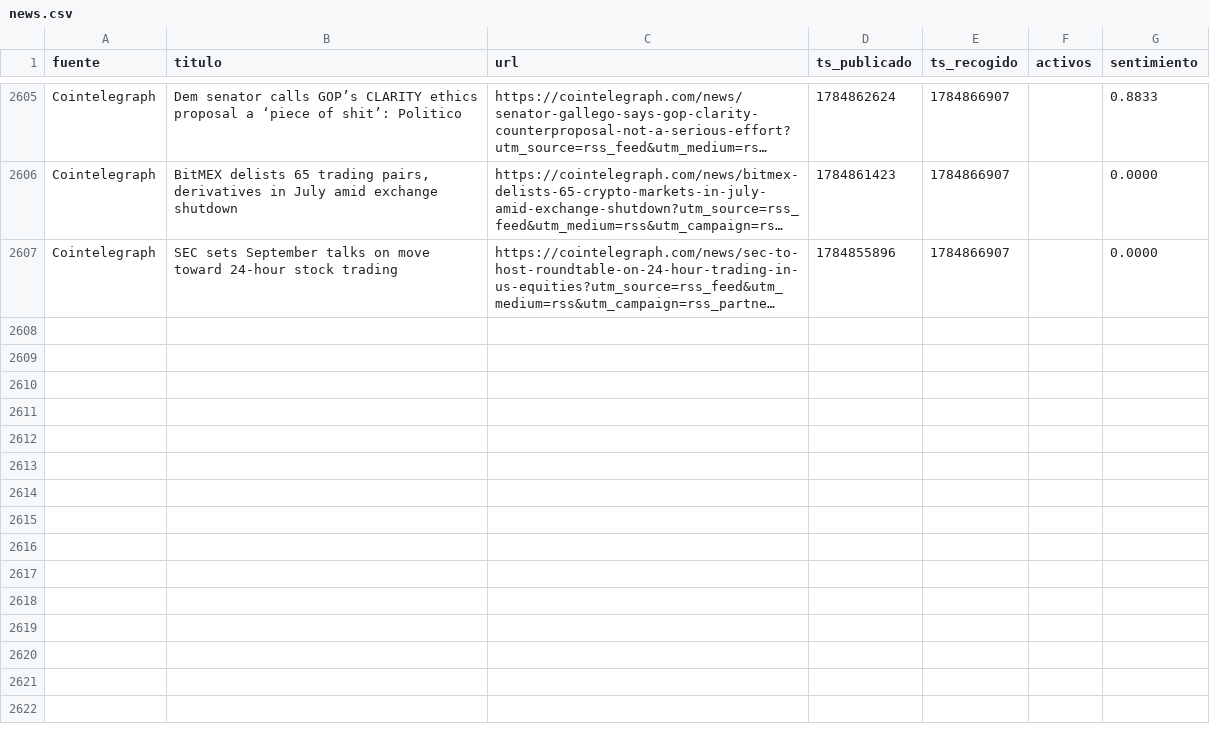
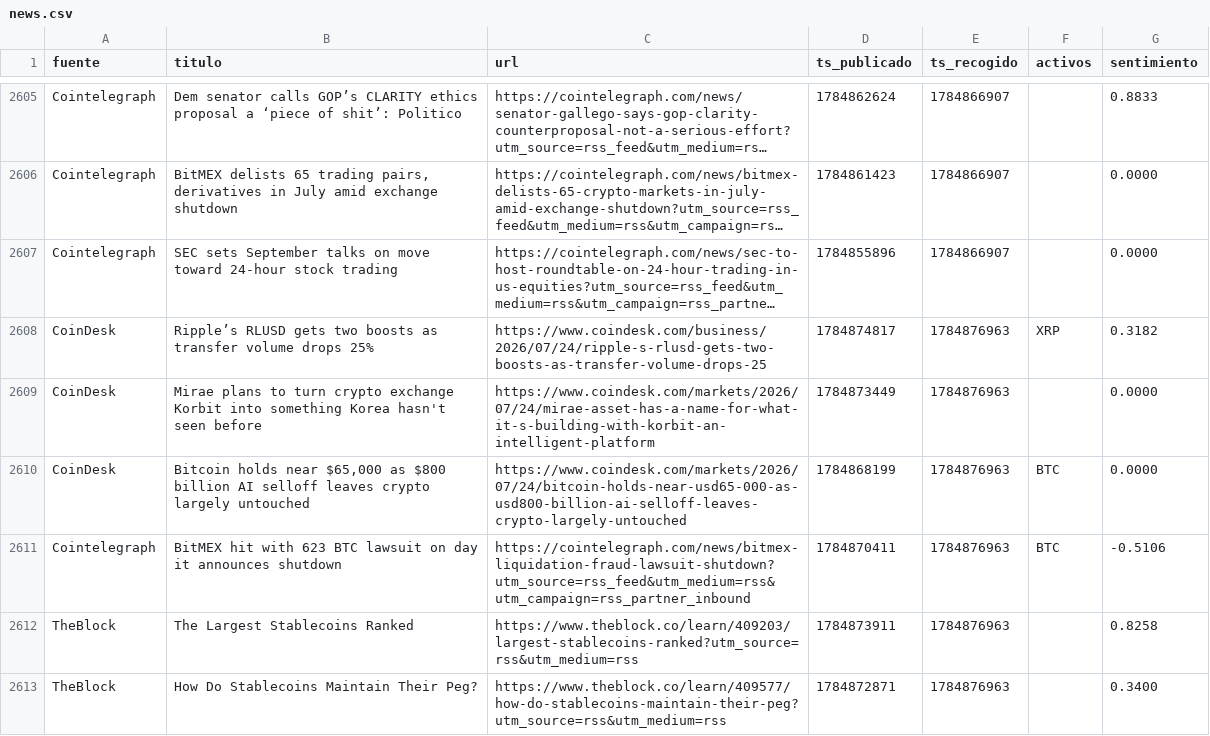
Before and after one commit to marcosgcuenta1/trading-bot, a CSV file: data/news.csv, drawn as a sheet; only a part is shown, gaps mark what is left out; long unchanged cells end in …; the diff names each change by its address in the sheet, - before the commit and + after, or states it on an @@ line.

```diff
--- a/data/news.csv
+++ b/data/news.csv
+row 2608: CoinDesk | Ripple’s RLUSD gets two boosts as transfer volume drops 25% | https://www.coindesk.com/business/2026/07/24/ripple-s-rlusd-gets-two-boosts-as-transfer-volume-drops-25 | 1784874817 | 1784876963 | XRP | 0.3182
+row 2609: CoinDesk | Mirae plans to turn crypto exchange Korbit into something Korea hasn't seen before | https://www.coindesk.com/markets/2026/07/24/mirae-asset-has-a-name-for-what-it-s-building-with-korbit-an-intelligent-platform | 1784873449 | 1784876963 |  | 0.0000
+row 2610: CoinDesk | Bitcoin holds near $65,000 as $800 billion AI selloff leaves crypto largely untouched | https://www.coindesk.com/markets/2026/07/24/bitcoin-holds-near-usd65-000-as-usd800-billion-ai-selloff-leaves-crypto-largely-untouched | 1784868199 | 1784876963 | BTC | 0.0000
+row 2611: Cointelegraph | BitMEX hit with 623 BTC lawsuit on day it announces shutdown | https://cointelegraph.com/news/bitmex-liquidation-fraud-lawsuit-shutdown?utm_source=rss_feed&utm_medium=rss&utm_campaign=rss_partner_inbound | 1784870411 | 1784876963 | BTC | -0.5106
+row 2612: TheBlock | The Largest Stablecoins Ranked | https://www.theblock.co/learn/409203/largest-stablecoins-ranked?utm_source=rss&utm_medium=rss | 1784873911 | 1784876963 |  | 0.8258
+row 2613: TheBlock | How Do Stablecoins Maintain Their Peg? | https://www.theblock.co/learn/409577/how-do-stablecoins-maintain-their-peg?utm_source=rss&utm_medium=rss | 1784872871 | 1784876963 |  | 0.3400
```
